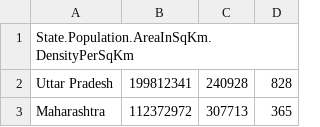
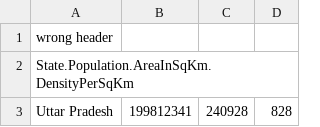
Before and after one commit to akashshevgan/IndianStateCensus, a CSV file: src/main/resources/IndiaStateCensusData.csv, drawn as a sheet; only a part is shown; the shorter side is filled out with more unchanged rows.

Commit message:
check Header is improper

```diff
--- a/src/main/resources/IndiaStateCensusData.csv
+++ b/src/main/resources/IndiaStateCensusData.csv
@@ -1 +1,2 @@
+wrong header
 State.Population.AreaInSqKm.DensityPerSqKm
```
Also changed, not shown: 1 other file.
